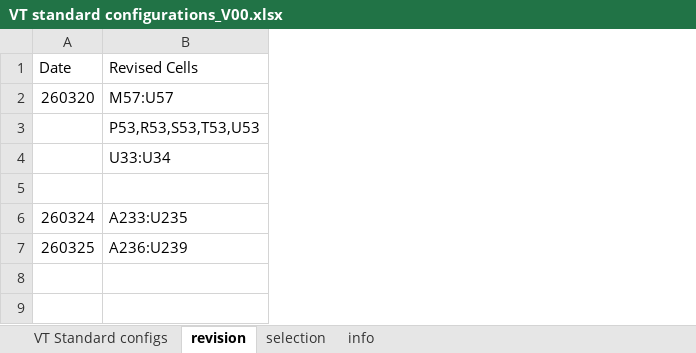
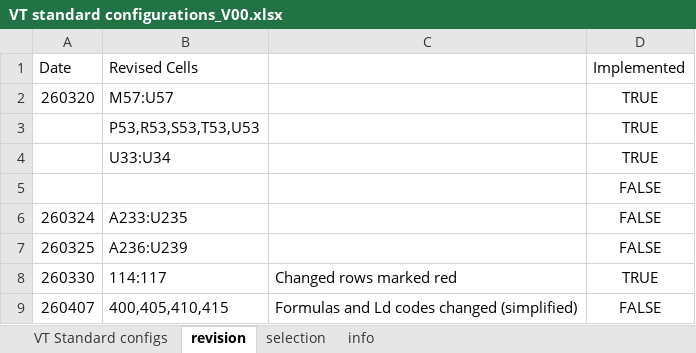
Before and after one commit to BuroHappoldLegacySoup/LiftDesign, an Excel workbook: VT standard configurations_V00.xlsx, sheet revision, drawn as a sheet; values as stored, in another font and other column widths than the file's, no borders; the diff names each change by its address in the sheet, - before the commit and + after, or states it on an @@ line.

```diff
--- a/VT standard configurations_V00.xlsx (sheet revision)
+++ b/VT standard configurations_V00.xlsx (sheet revision)
+column C, empty
+column D (Implemented), rows 2-7: TRUE | TRUE | TRUE | FALSE | FALSE | FALSE
+row 8: 260330 | 114:117 | Changed rows marked red | TRUE
+row 9: 260407 | 400,405,410,415 | Formulas and Ld codes changed (simplified) | FALSE
```
Also changed, not shown: sheet VT Standard configs, sheet selection, formulas that keep their value, 13 other files.
